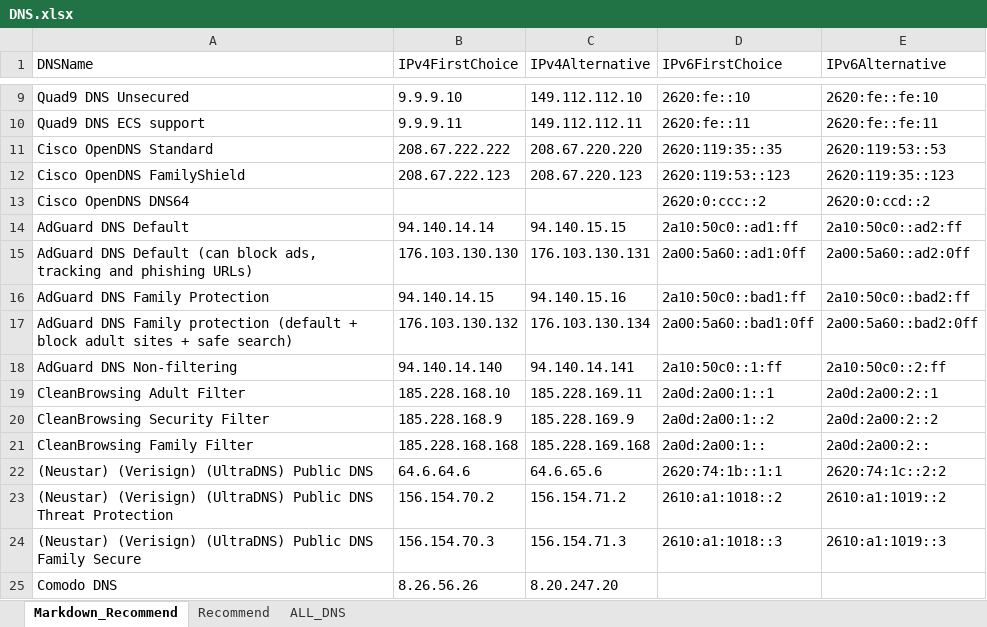
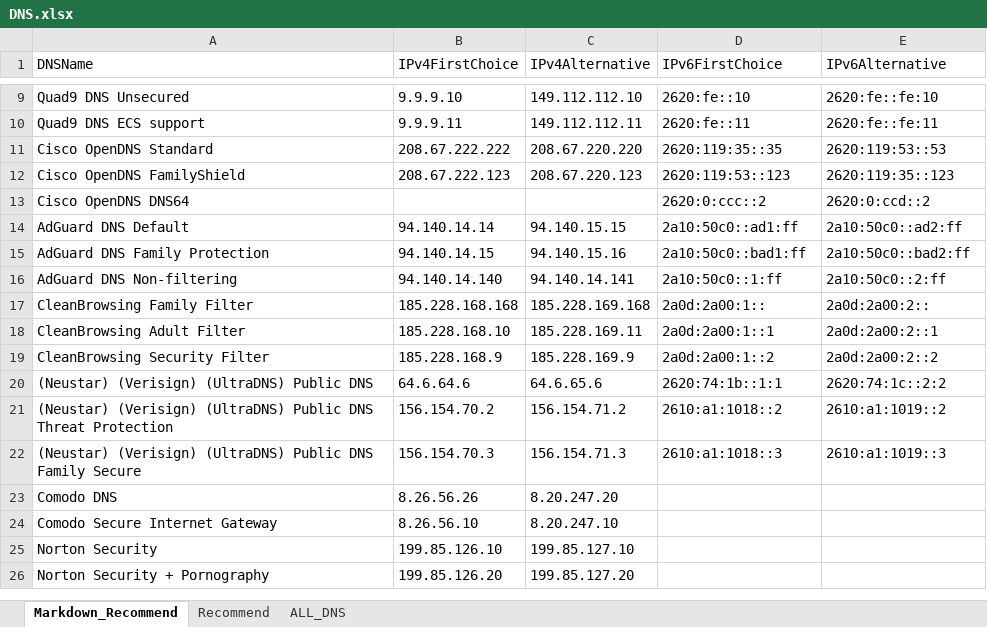
Before and after one commit to bigfoxtail/Public_DNS_Server, an Excel workbook: DNS.xlsx, sheet Markdown_Recommend, drawn as a sheet; only a part is shown, gaps mark what is left out; the shorter side is filled out with more unchanged rows; values as stored, in another font and other column widths than the file's, no borders; removed rows and columns are numbered as before the commit, all else as after; the diff names each change by its address in the sheet, - before the commit and + after, or states it on an @@ line.

```diff
--- a/DNS.xlsx (sheet Markdown_Recommend)
+++ b/DNS.xlsx (sheet Markdown_Recommend)
-row 15: AdGuard DNS Default (can block ads, tracking and phishing URLs) | 176.103.130.130 | 176.103.130.131 | 2a00:5a60::ad1:0ff | 2a00:5a60::ad2:0ff
-row 17: AdGuard DNS Family protection (default + block adult sites + safe search) | 176.103.130.132 | 176.103.130.134 | 2a00:5a60::bad1:0ff | 2a00:5a60::bad2:0ff
@@ row 21 moved to row 17: CleanBrowsing Family Filter @@
```
Also changed, not shown: sheet Recommend.
